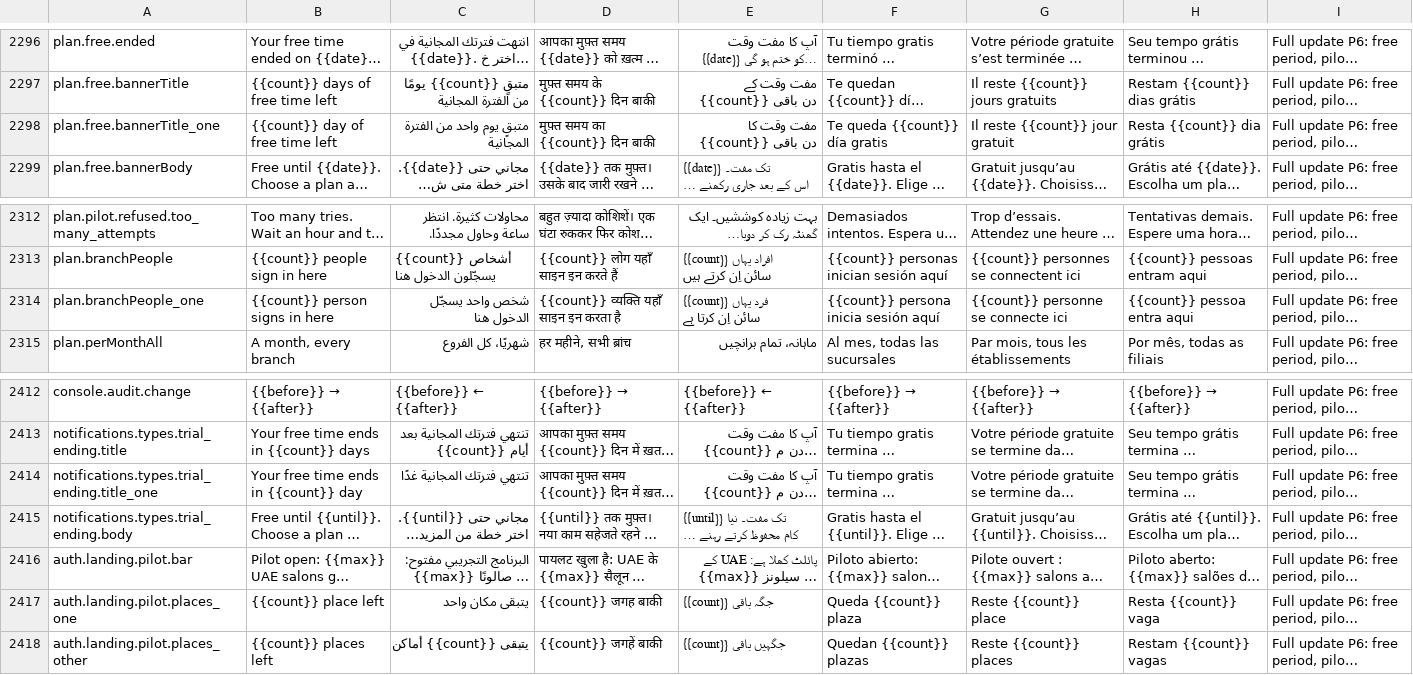
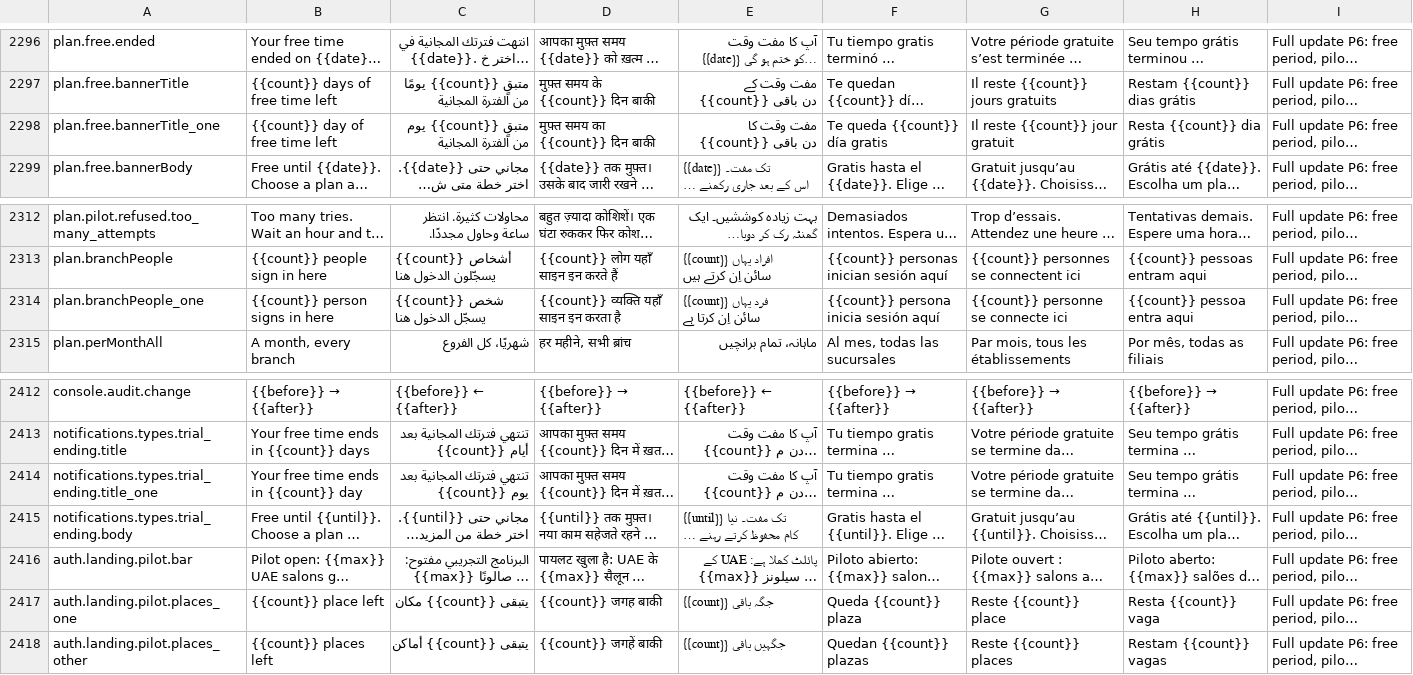
Before and after one commit to libertylightllc-ctrl/saloon, a CSV file: docs/translation-review.csv, drawn as a sheet; only a part is shown, gaps mark what is left out; long unchanged cells end in …; the diff names each change by its address in the sheet, - before the commit and + after, or states it on an @@ line.

```diff
--- a/docs/translation-review.csv
+++ b/docs/translation-review.csv
-C2298: متبقٍ يوم واحد من الفترة المجانية
+C2298: متبقٍ {{count}} يوم من الفترة المجانية
-C2314: شخص واحد يسجّل الدخول هنا
+C2314: {{count}} شخص يسجّل الدخول هنا
-C2414: تنتهي فترتك المجانية غدًا
+C2414: تنتهي فترتك المجانية بعد {{count}} يوم
-C2417: يتبقى مكان واحد
+C2417: يتبقى {{count}} مكان
```
Also changed, not shown: 16 other files.
